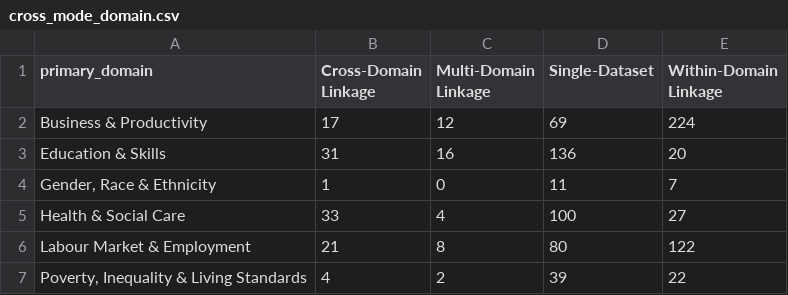
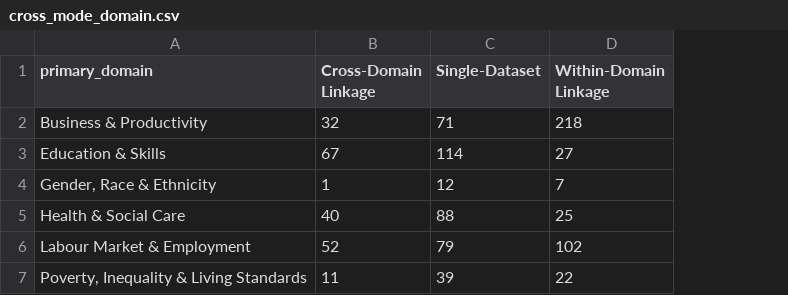
Before and after one commit to balintstewart77/ADR_DEA_project, a CSV file: analysis/outputs_v3/cross_mode_domain.csv, drawn as a sheet; removed rows and columns are numbered as before the commit, all else as after; the diff names each change by its address in the sheet, - before the commit and + after, or states it on an @@ line.

```diff
--- a/analysis/outputs_v3/cross_mode_domain.csv
+++ b/analysis/outputs_v3/cross_mode_domain.csv
-column C (Multi-Domain Linkage), rows 2-7: 12 | 16 | 0 | 4 | 8 | 2
-B2 (Cross-Domain Linkage): 17
+B2 (Cross-Domain Linkage): 32
-C2 (Single-Dataset): 69
+C2 (Single-Dataset): 71
-D2 (Within-Domain Linkage): 224
+D2 (Within-Domain Linkage): 218
-B3 (Cross-Domain Linkage): 31
+B3 (Cross-Domain Linkage): 67
-C3 (Single-Dataset): 136
+C3 (Single-Dataset): 114
-D3 (Within-Domain Linkage): 20
+D3 (Within-Domain Linkage): 27
-C4 (Single-Dataset): 11
+C4 (Single-Dataset): 12
-B5 (Cross-Domain Linkage): 33
+B5 (Cross-Domain Linkage): 40
-C5 (Single-Dataset): 100
+C5 (Single-Dataset): 88
-D5 (Within-Domain Linkage): 27
+D5 (Within-Domain Linkage): 25
-B6 (Cross-Domain Linkage): 21
+B6 (Cross-Domain Linkage): 52
-C6 (Single-Dataset): 80
+C6 (Single-Dataset): 79
-D6 (Within-Domain Linkage): 122
+D6 (Within-Domain Linkage): 102
-B7 (Cross-Domain Linkage): 4
+B7 (Cross-Domain Linkage): 11
```
Also changed, not shown: analysis/outputs_v3/cross_domain_purpose.csv, analysis/outputs_v3/layer_a_by_year.csv, 9 other files.
